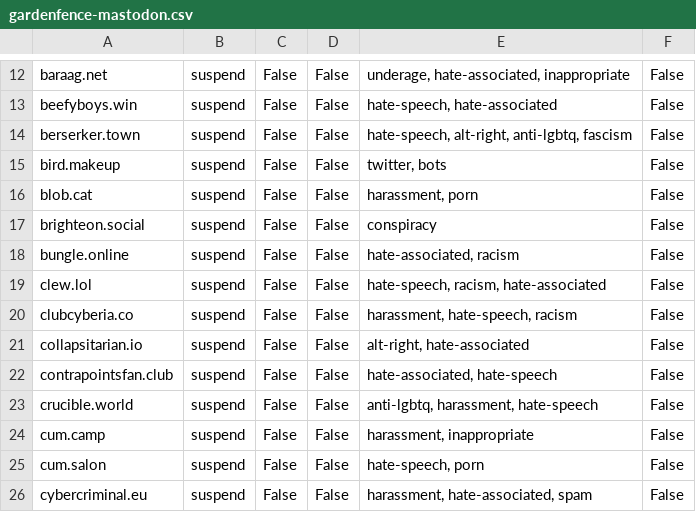
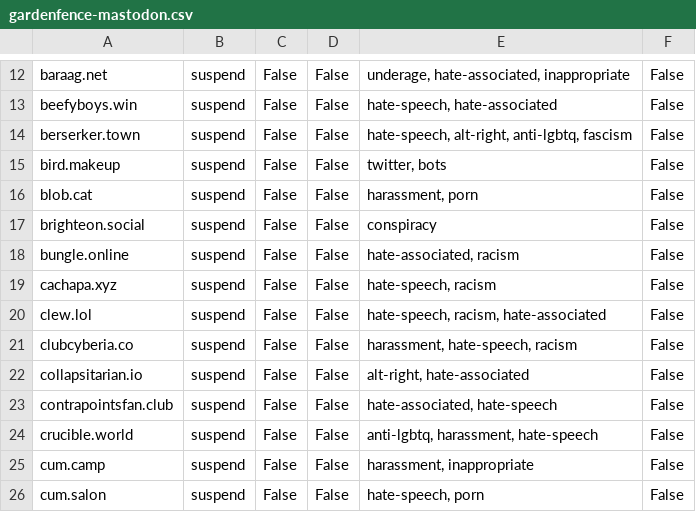
Before and after one commit to gardenfence/blocklist, a CSV file: gardenfence-mastodon.csv, drawn as a sheet; only a part is shown, gaps mark what is left out; the shorter side is filled out with more unchanged rows; the diff names each change by its address in the sheet, - before the commit and + after, or states it on an @@ line.

```diff
--- a/gardenfence-mastodon.csv
+++ b/gardenfence-mastodon.csv
+row 19: cachapa.xyz | suspend | False | False | hate-speech, racism | False
```
Also changed, not shown: gardenfence-fediblocksync.csv, 2 other files.
